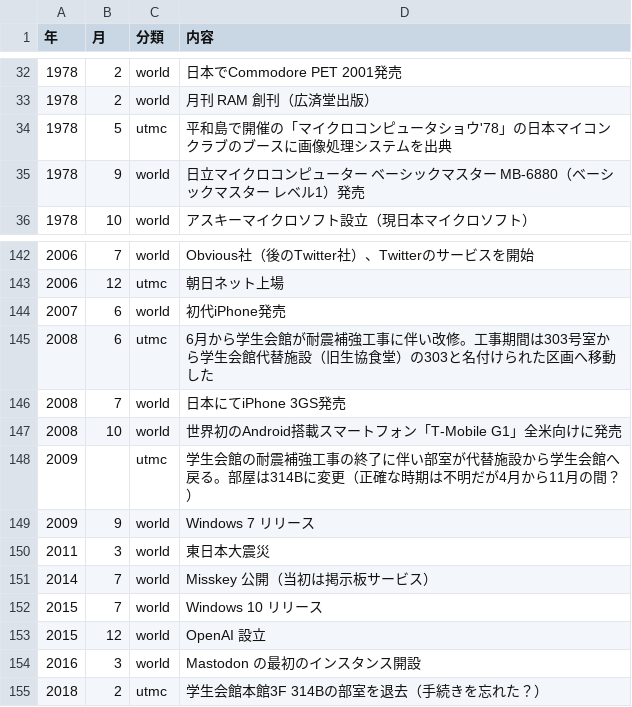
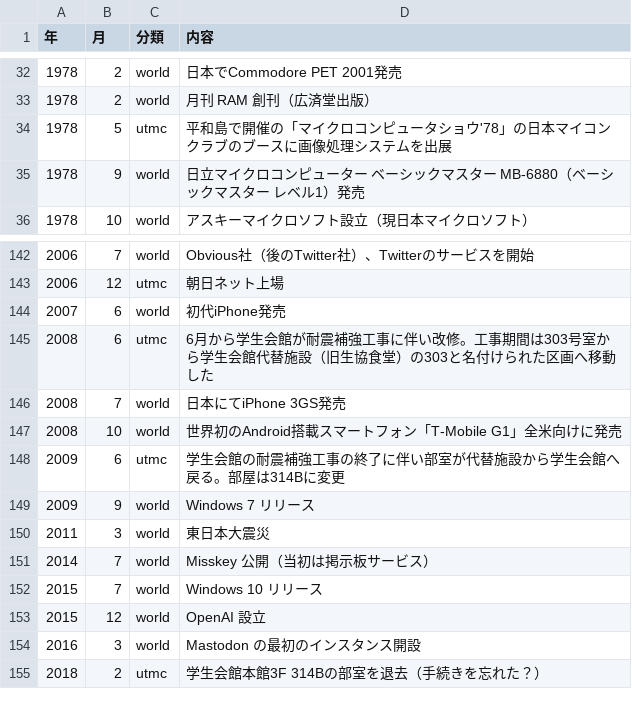
Before and after one commit to UTMC/UTMC.github.io, a TSV file: data/timeline.tsv, drawn as a sheet; only a part is shown, gaps mark what is left out.

```diff
--- a/data/timeline.tsv
+++ b/data/timeline.tsv
@@ -33,3 +33,3 @@
 1978	2	world	月刊 RAM 創刊（広済堂出版）
-1978	5	utmc	平和島で開催の「マイクロコンピュータショウ'78」の日本マイコンクラブのブースに画像処理システムを出典
+1978	5	utmc	平和島で開催の「マイクロコンピュータショウ'78」の日本マイコンクラブのブースに画像処理システムを出展
 1978	9	world	日立マイクロコンピューター ベーシックマスター MB-6880（ベーシックマスター レベル1）発売
@@ -147,3 +147,3 @@
 2008	10	world	世界初のAndroid搭載スマートフォン「T-Mobile G1」全米向けに発売
-2009		utmc	学生会館の耐震補強工事の終了に伴い部室が代替施設から学生会館へ戻る。部屋は314Bに変更（正確な時期は不明だが4月から11月の間？）
+2009	6	utmc	学生会館の耐震補強工事の終了に伴い部室が代替施設から学生会館へ戻る。部屋は314Bに変更
 2009	9	world	Windows 7 リリース
```
Also changed, not shown: 1 other file.
